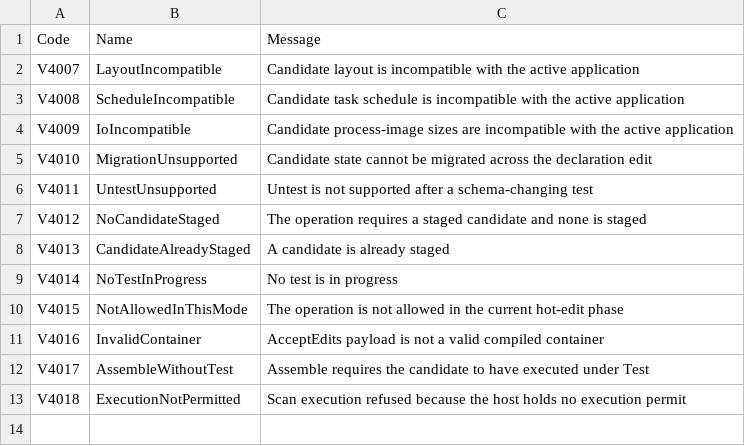
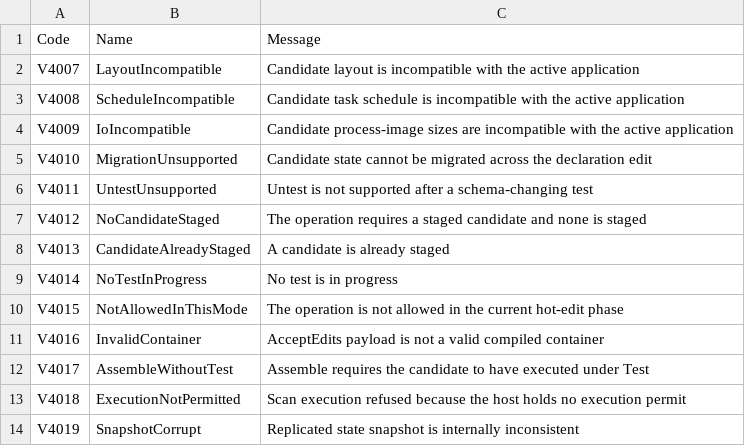
Before and after one commit to boogy777-lgtm/ironplc, a CSV file: compiler/runtime/resources/problem-codes.csv, drawn as a sheet; the diff names each change by its address in the sheet, - before the commit and + after, or states it on an @@ line.

Commit message:
redundancy: crossload + takeover during Testing (HA Phase 5 slice 3)
Runtime seam 3: RuntimeHost::state_snapshot exports the persistent
regions (vars + data_region) as a typed StateSnapshot in the
swap_buffers carry-over vocabulary, stamped with the layout identity.
Runtime seam 4: RuntimeHost::apply_state_snapshot writes a replicated
image into an idle host, fail-closed - corrupt payload (V4019), unknown
layout (V4007), migration retreat (V4011), in-flight boundary (V4015) -
mirroring apply_migration_swap with the replicated image in the plan's
place; takeover_testing carries ADR-0064(e) (the survivor executes the
CANDIDATE, never a revert to Original); apply_pending_at_boundary lets
a monitor-mode unit mirror the pair's Untest without driving scans.

Crossload protocol (ironplc-redundancy): the Primary packages
{wire bytes + snapshot + CandidateGenerationId + epoch} at Accept; the
Secondary load-verifies, stages through stage_with_decisions, checks
the one-generation contract, applies while idle, and rises to SYNC_READY
- a unit that cannot accept latches the alarm and answers the coded
refusal (V4102-V4105) instead of pretending redundancy-ready. Steady-
state replication rides StateUpdate frames; cancel/untest mirror across
the pair. Two-instance loopback scenarios cover the ADR-0064 contract:
identical generation and snapshot bytes at SYNC_READY, takeover
mid-Test (migration advance + exact-match flip), garbled transfer, and
cancel/untest pair semantics.

```diff
--- a/compiler/runtime/resources/problem-codes.csv
+++ b/compiler/runtime/resources/problem-codes.csv
+row 14: V4019 | SnapshotCorrupt | Replicated state snapshot is internally inconsistent
```
Also changed, not shown: 19 other files.
